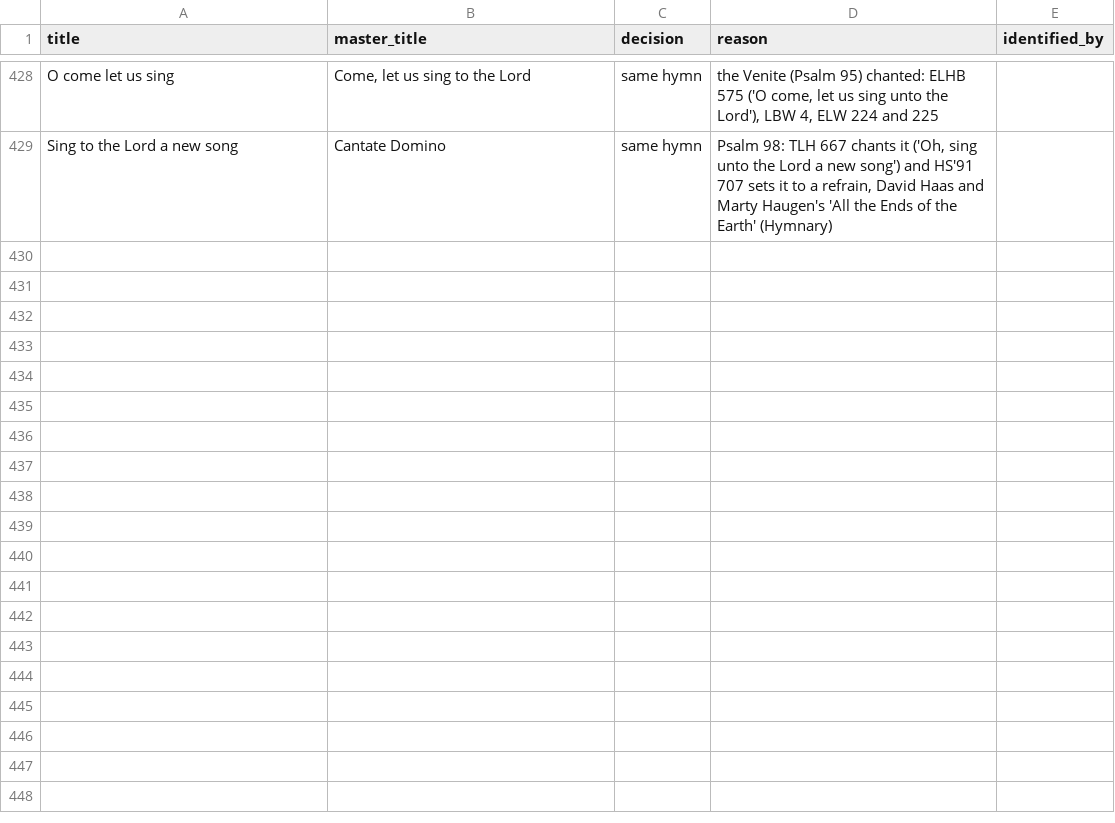
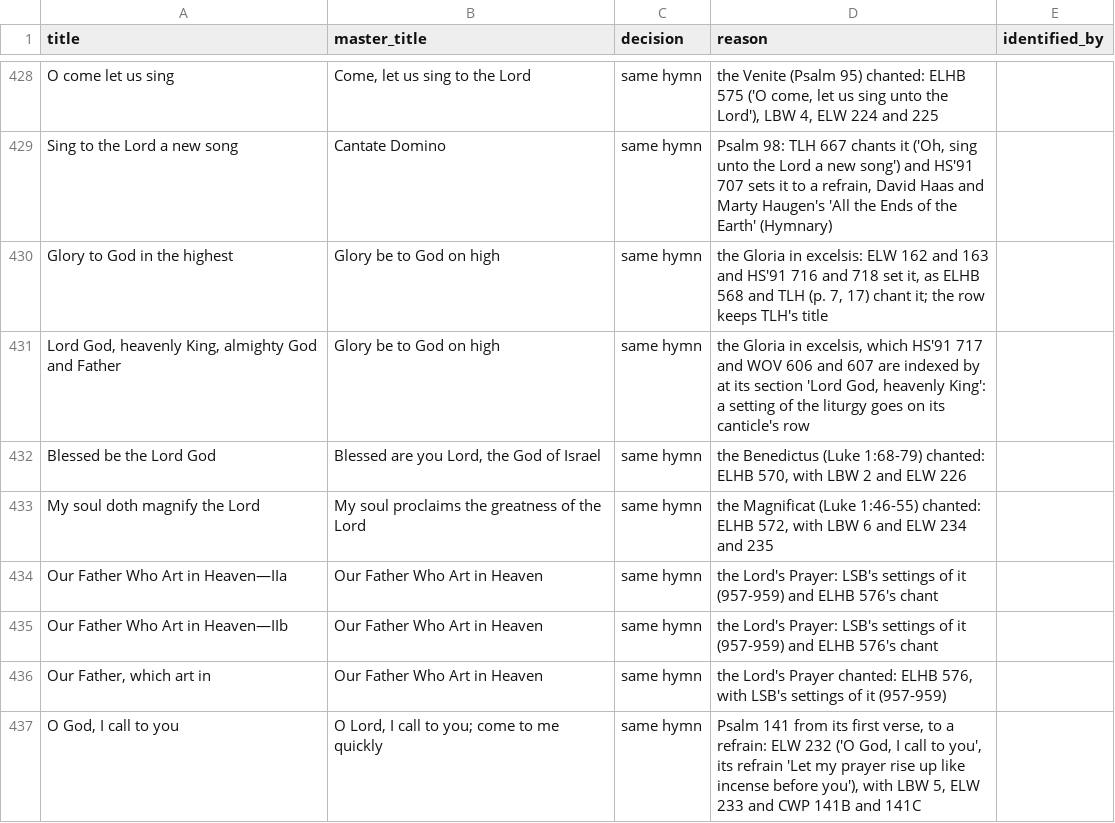
Before and after one commit to sethkasten/sehling-corpus, a CSV file: Hymnal Index/same_hymn_decisions.csv, drawn as a sheet; only a part is shown, gaps mark what is left out; the diff names each change by its address in the sheet, - before the commit and + after, or states it on an @@ line.

```diff
--- a/Hymnal Index/same_hymn_decisions.csv
+++ b/Hymnal Index/same_hymn_decisions.csv
+row 430: Glory to God in the highest | Glory be to God on high | same hymn | the Gloria in excelsis: ELW 162 and 163 and HS'91 716 and 718 set it, as ELHB 568 and TLH (p. 7, 17) chant it; the row keeps TLH's title
+row 431: Lord God, heavenly King, almighty God and Father | Glory be to God on high | same hymn | the Gloria in excelsis, which HS'91 717 and WOV 606 and 607 are indexed by at its section 'Lord God, heavenly King': a setting of the liturgy goes on its canticle's row
+row 432: Blessed be the Lord God | Blessed are you Lord, the God of Israel | same hymn | the Benedictus (Luke 1:68-79) chanted: ELHB 570, with LBW 2 and ELW 226
+row 433: My soul doth magnify the Lord | My soul proclaims the greatness of the Lord | same hymn | the Magnificat (Luke 1:46-55) chanted: ELHB 572, with LBW 6 and ELW 234 and 235
+row 434: Our Father Who Art in Heaven—IIa | Our Father Who Art in Heaven | same hymn | the Lord's Prayer: LSB's settings of it (957-959) and ELHB 576's chant
+row 435: Our Father Who Art in Heaven—IIb | Our Father Who Art in Heaven | same hymn | the Lord's Prayer: LSB's settings of it (957-959) and ELHB 576's chant
+row 436: Our Father, which art in | Our Father Who Art in Heaven | same hymn | the Lord's Prayer chanted: ELHB 576, with LSB's settings of it (957-959)
+row 437: O God, I call to you | O Lord, I call to you; come to me quickly | same hymn | Psalm 141 from its first verse, to a refrain: ELW 232 ('O God, I call to you', its refrain 'Let my prayer rise up like incense before you'), with LBW 5, ELW 233 and CWP 141B and 141C
```
Also changed, not shown: Hymnal Index/link_decisions.csv, Hymnal Index/master_corrections.csv, 3 other files.
